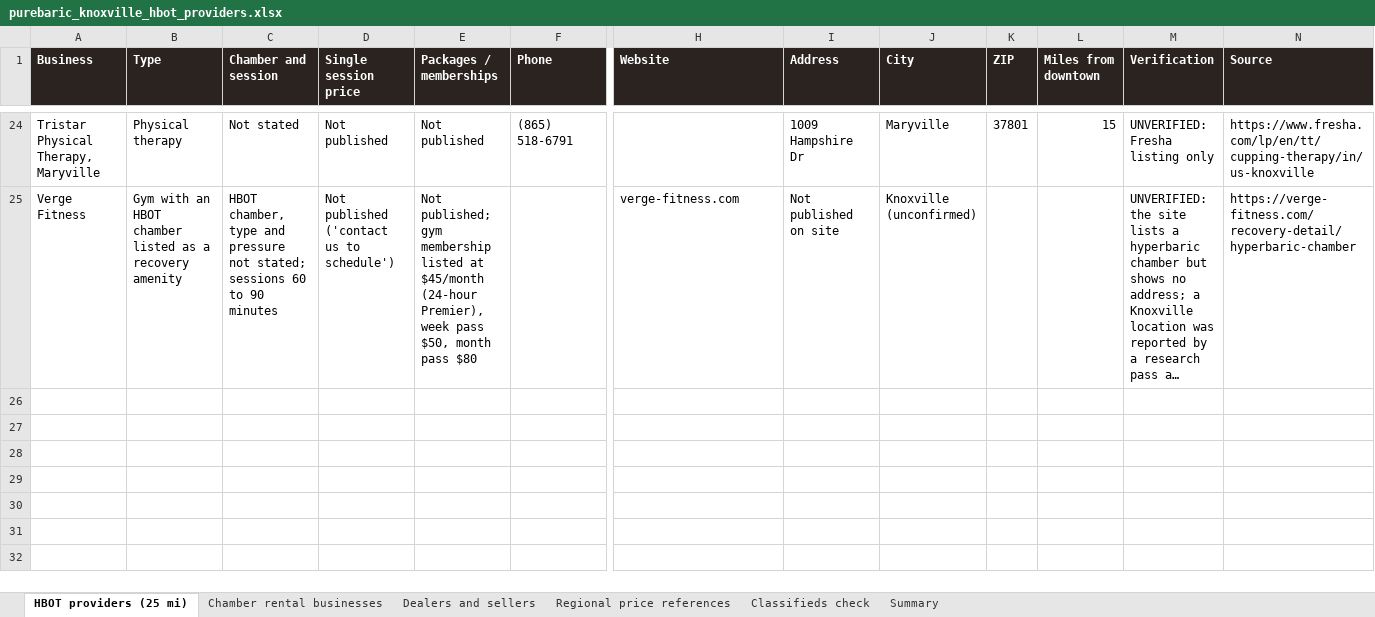
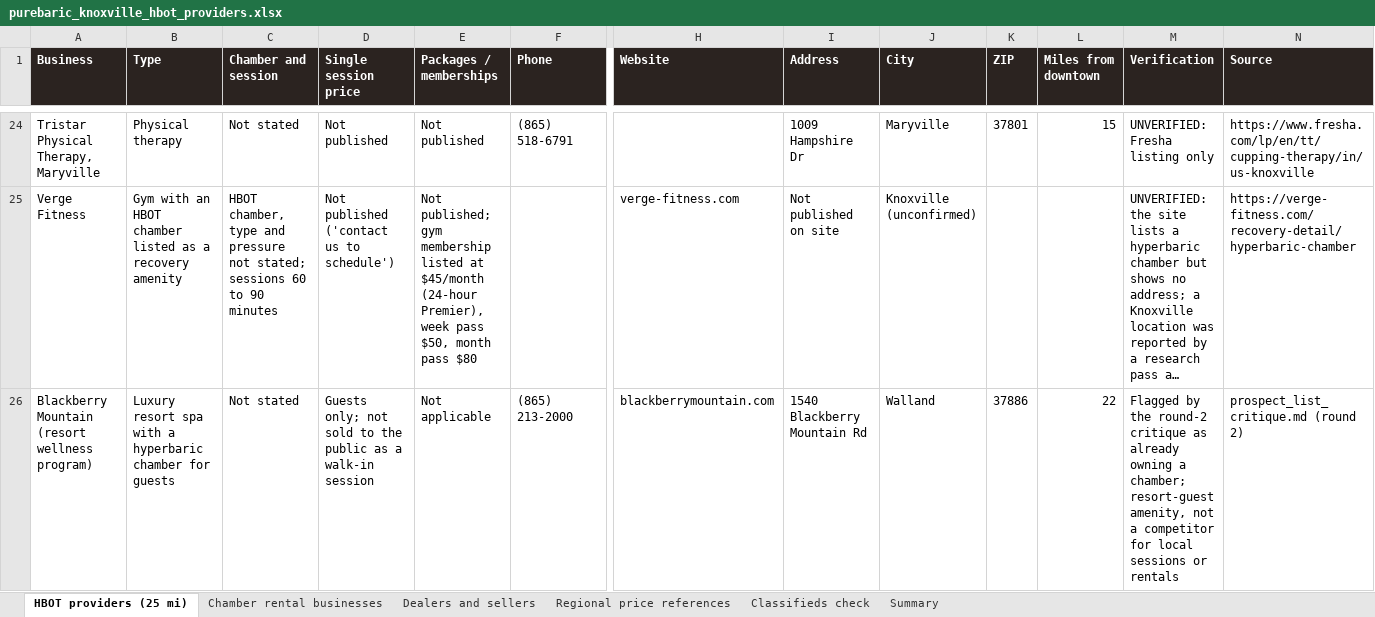
Before and after one commit to matthewbailie/purebaric-newsite, an Excel workbook: _internal/research/knoxville-tennessee/purebaric_knoxville_hbot_providers.xlsx, sheet HBOT providers (25 mi), drawn as a sheet; only a part is shown, gaps mark what is left out; long unchanged cells end in …; values as stored, in another font and other column widths than the file's, no borders; rows hold the shown columns only; the diff names each change by its address in the sheet, - before the commit and + after, or states it on an @@ line.

```diff
--- a/_internal/research/knoxville-tennessee/purebaric_knoxville_hbot_providers.xlsx (sheet HBOT providers (25 mi))
+++ b/_internal/research/knoxville-tennessee/purebaric_knoxville_hbot_providers.xlsx (sheet HBOT providers (25 mi))
+row 26: Blackberry Mountain (resort wellness program) | Luxury resort spa with a hyperbaric chamber for guests | Not stated | Guests only; not sold to the public as a walk-in session | Not applicable | (865) 213-2000 | blackberrymountain.com | 1540 Blackberry Mountain Rd | Walland | 37886 | 22 | Flagged by the round-2 critique as already owning a chamber; resort-guest amenity, not a competitor for local sessions or rentals | prospect_list_critique.md (round 2)
```
Also changed, not shown: _internal/research/knoxville-tennessee/purebaric_knoxville_prospects.xlsx, 5 other files.
